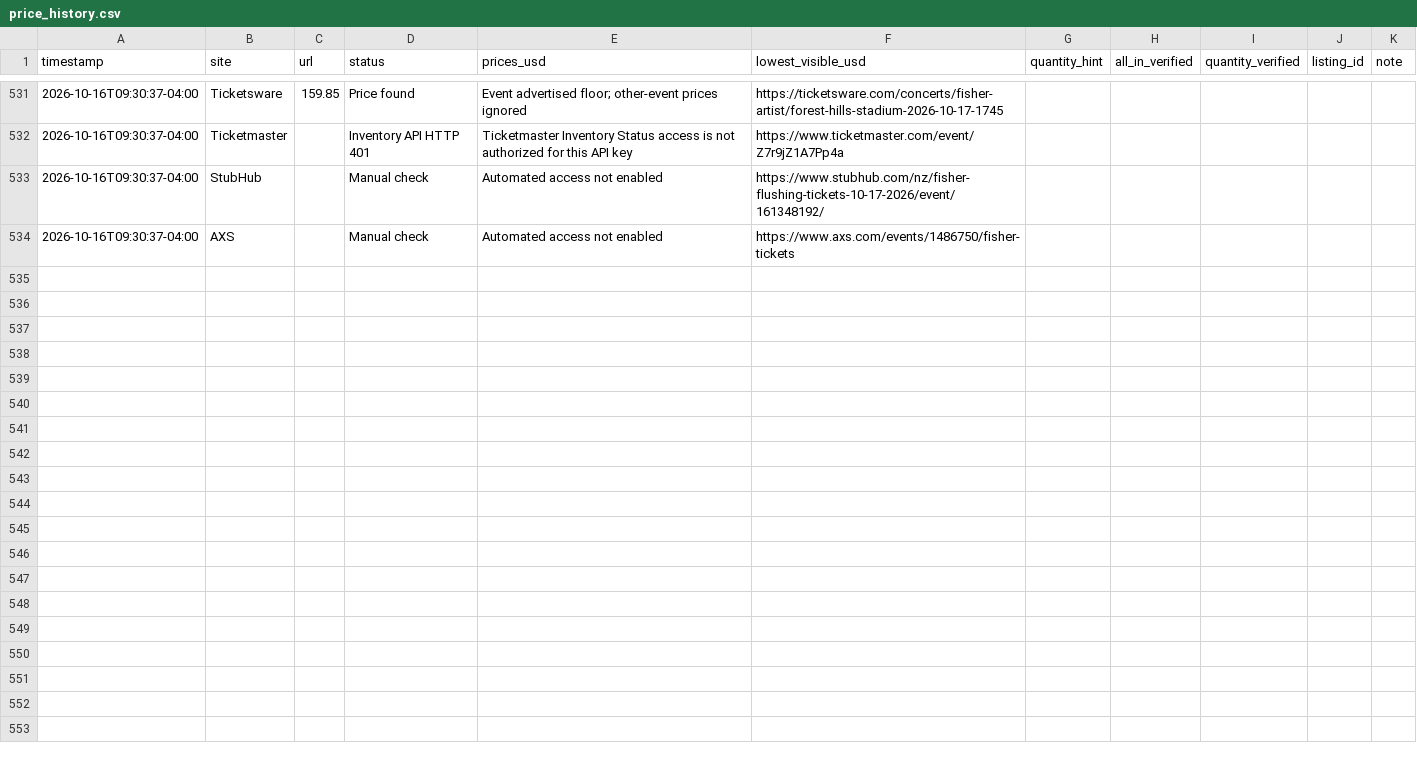
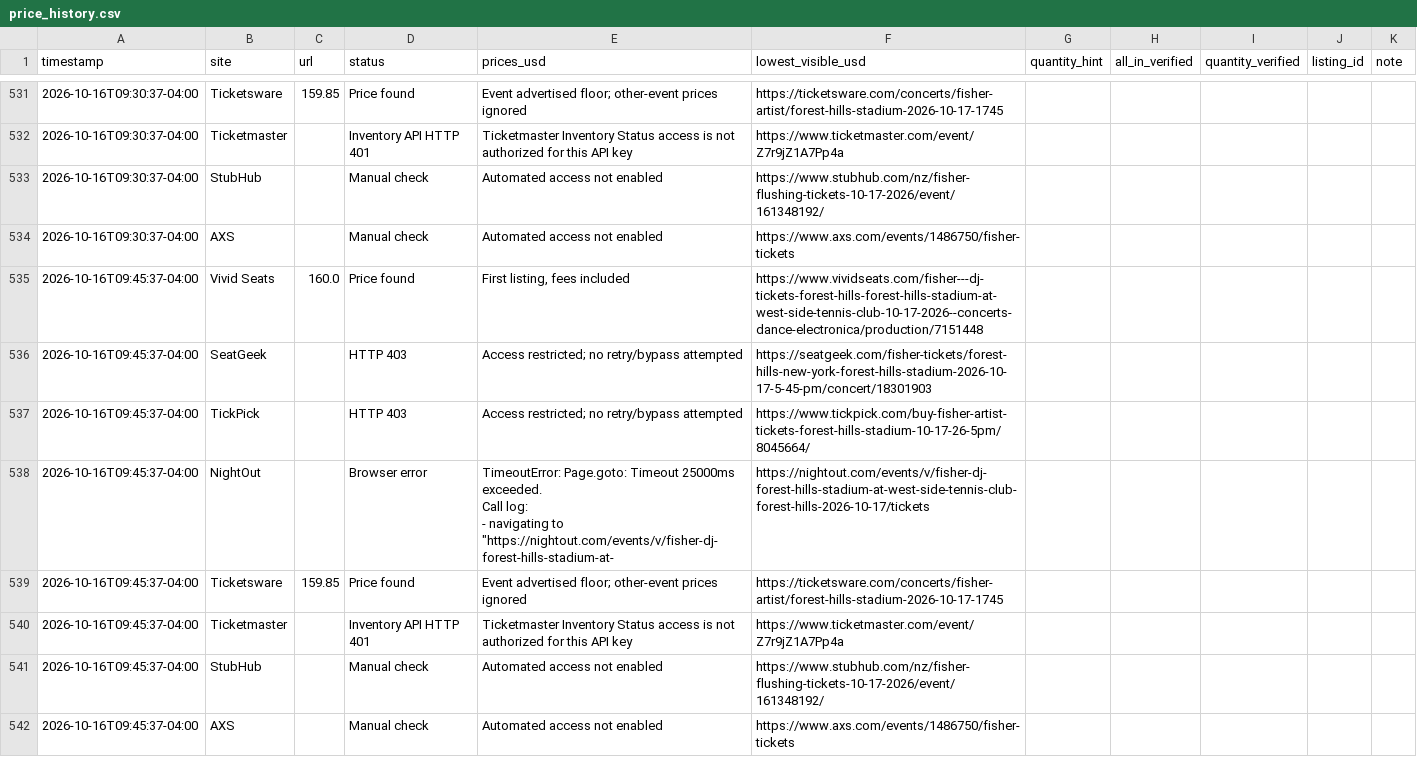
Before and after one commit to yassinvila/ticket-tracker, a CSV file: data/price_history.csv, drawn as a sheet; only a part is shown, gaps mark what is left out; ↵ is a line break in a cell; the diff names each change by its address in the sheet, - before the commit and + after, or states it on an @@ line.

```diff
--- a/data/price_history.csv
+++ b/data/price_history.csv
+row 535: 2026-10-16T09:45:37-04:00 | Vivid Seats | 160.0 | Price found | First listing, fees included | https://www.vividseats.com/fisher---dj-tickets-forest-hills-forest-hills-stadium-at-west-side-tennis-club-10-17-2026--concerts-dance-electronica/production/7151448
+row 536: 2026-10-16T09:45:37-04:00 | SeatGeek |  | HTTP 403 | Access restricted; no retry/bypass attempted | https://seatgeek.com/fisher-tickets/forest-hills-new-york-forest-hills-stadium-2026-10-17-5-45-pm/concert/18301903
+row 537: 2026-10-16T09:45:37-04:00 | TickPick |  | HTTP 403 | Access restricted; no retry/bypass attempted | https://www.tickpick.com/buy-fisher-artist-tickets-forest-hills-stadium-10-17-26-5pm/8045664/
+row 538: 2026-10-16T09:45:37-04:00 | NightOut |  | Browser error | TimeoutError: Page.goto: Timeout 25000ms exceeded. ↵ Call log: ↵ - navigating to "https://nightout.com/events/v/fisher-dj-forest-hills-stadium-at- | https://nightout.com/events/v/fisher-dj-forest-hills-stadium-at-west-side-tennis-club-forest-hills-2026-10-17/tickets
+row 539: 2026-10-16T09:45:37-04:00 | Ticketsware | 159.85 | Price found | Event advertised floor; other-event prices ignored | https://ticketsware.com/concerts/fisher-artist/forest-hills-stadium-2026-10-17-1745
+row 540: 2026-10-16T09:45:37-04:00 | Ticketmaster |  | Inventory API HTTP 401 | Ticketmaster Inventory Status access is not authorized for this API key | https://www.ticketmaster.com/event/Z7r9jZ1A7Pp4a
+row 541: 2026-10-16T09:45:37-04:00 | StubHub |  | Manual check | Automated access not enabled | https://www.stubhub.com/nz/fisher-flushing-tickets-10-17-2026/event/161348192/
+row 542: 2026-10-16T09:45:37-04:00 | AXS |  | Manual check | Automated access not enabled | https://www.axs.com/events/1486750/fisher-tickets
```
